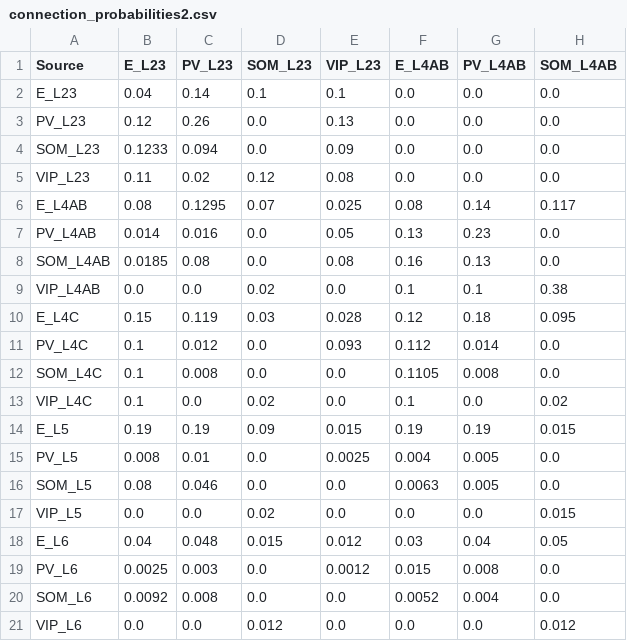
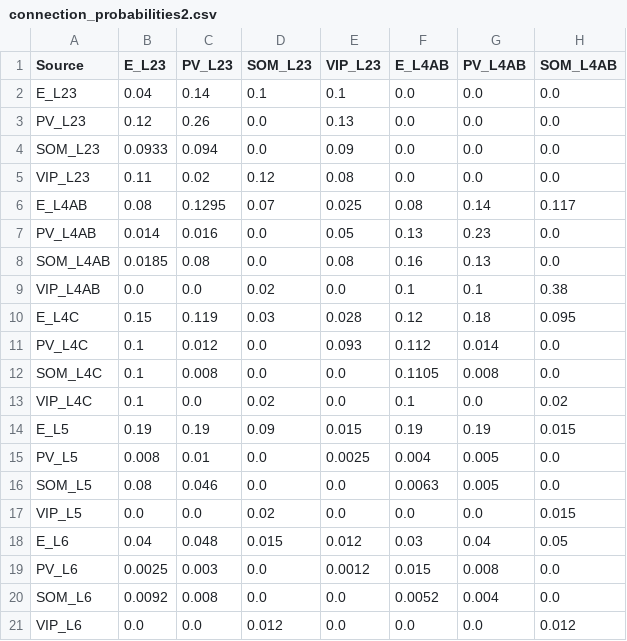
Before and after one commit to m-proust/Cortical-Column, a CSV file: config/connection_probabilities2.csv, drawn as a sheet; only a part is shown; the diff names each change by its address in the sheet, - before the commit and + after, or states it on an @@ line.

```diff
--- a/config/connection_probabilities2.csv
+++ b/config/connection_probabilities2.csv
-B4 (E_L23): 0.1233
+B4 (E_L23): 0.0933
```
Also changed, not shown: config/conductances_AMPA2_alpha_v2.csv, 4 other files.
